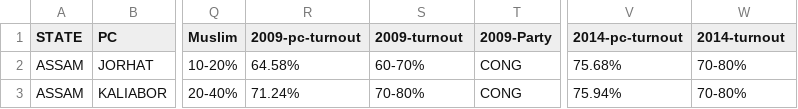
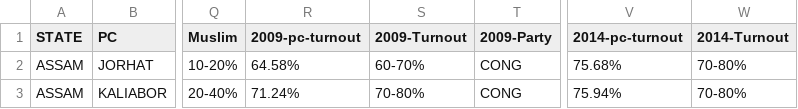
Before and after one commit to tswaroop/election, a CSV file: pc.csv, drawn as a sheet; only a part is shown, gaps mark what is left out; the diff names each change by its address in the sheet, - before the commit and + after, or states it on an @@ line.

```diff
--- a/pc.csv
+++ b/pc.csv
-S1: 2009-turnout
+S1: 2009-Turnout
-W1: 2014-turnout
+W1: 2014-Turnout
```
Also changed, not shown: colors.csv, 2 other files.
